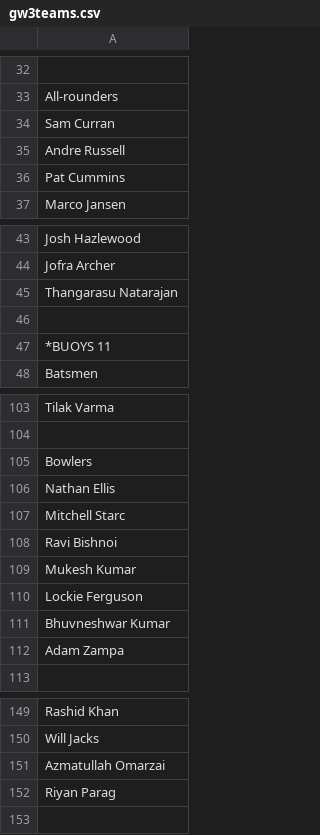
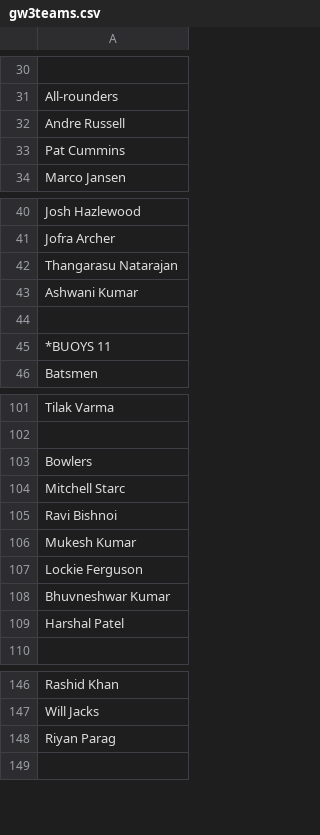
Before and after one commit to Agastya-Bahl/cric_auc, a CSV file: teams/gw3teams.csv, drawn as a sheet; only a part is shown, gaps mark what is left out; removed rows and columns are numbered as before the commit, all else as after; the diff covers the shown part only; the diff names each change by its address in the sheet, - before the commit and + after, or states it on an @@ line.

```diff
--- a/teams/gw3teams.csv
+++ b/teams/gw3teams.csv
-row 34: Sam Curran
+row 43: Ashwani Kumar
-row 106: Nathan Ellis
-A109: Adam Zampa
+A109: Harshal Patel
-row 151: Azmatullah Omarzai
```
Also changed, not shown: 1 added row, 3 removed rows, 2 moved rows and 2 edited cells elsewhere in this file, 1 other file.
